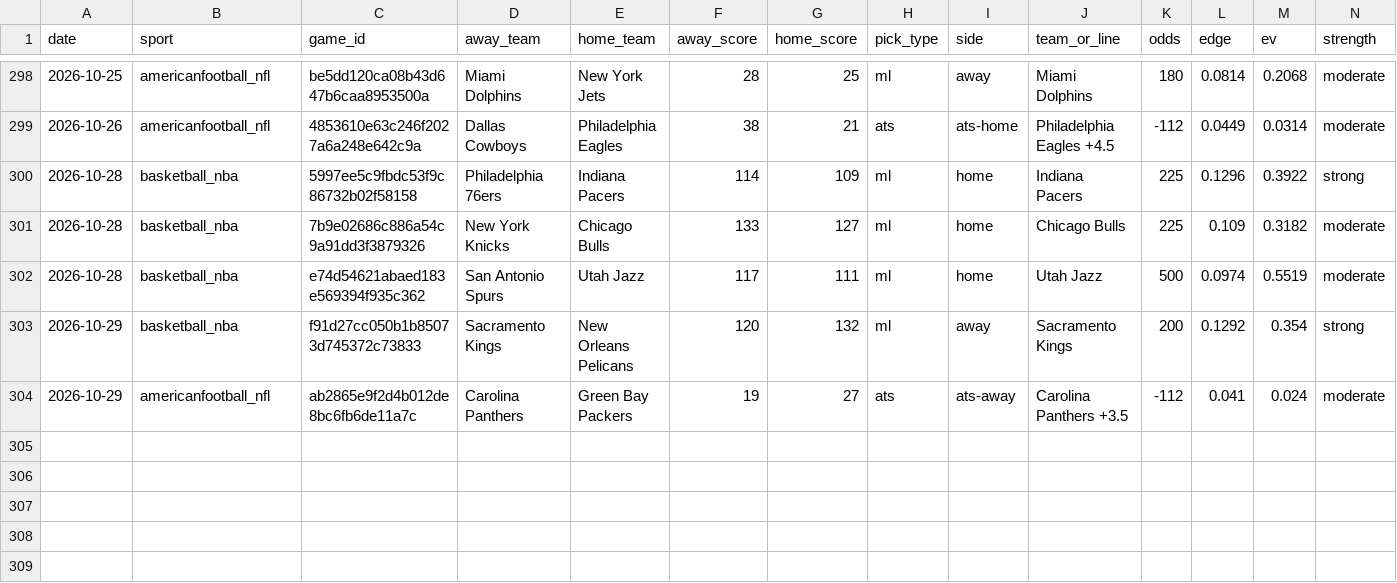
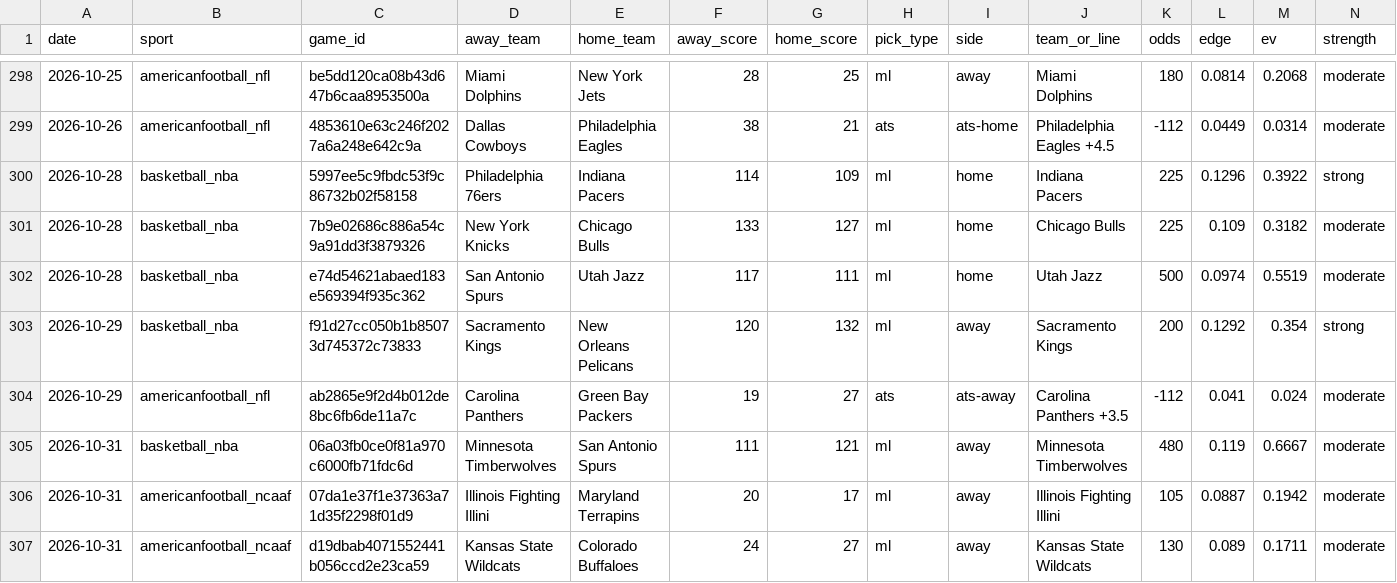
Before and after one commit to pdaly42/sports-edge, a CSV file: results_log.csv, drawn as a sheet; only a part is shown, gaps mark what is left out; rows hold the shown columns only; the diff names each change by its address in the sheet, - before the commit and + after, or states it on an @@ line.

```diff
--- a/results_log.csv
+++ b/results_log.csv
+row 305: 2026-10-31 | basketball_nba | 06a03fb0ce0f81a970c6000fb71fdc6d | Minnesota Timberwolves | San Antonio Spurs | 111 | 121 | ml | away | Minnesota Timberwolves | 480 | 0.119 | 0.6667 | moderate
+row 306: 2026-10-31 | americanfootball_ncaaf | 07da1e37f1e37363a71d35f2298f01d9 | Illinois Fighting Illini | Maryland Terrapins | 20 | 17 | ml | away | Illinois Fighting Illini | 105 | 0.0887 | 0.1942 | moderate
+row 307: 2026-10-31 | americanfootball_ncaaf | d19dbab4071552441b056ccd2e23ca59 | Kansas State Wildcats | Colorado Buffaloes | 24 | 27 | ml | away | Kansas State Wildcats | 130 | 0.089 | 0.1711 | moderate
```
